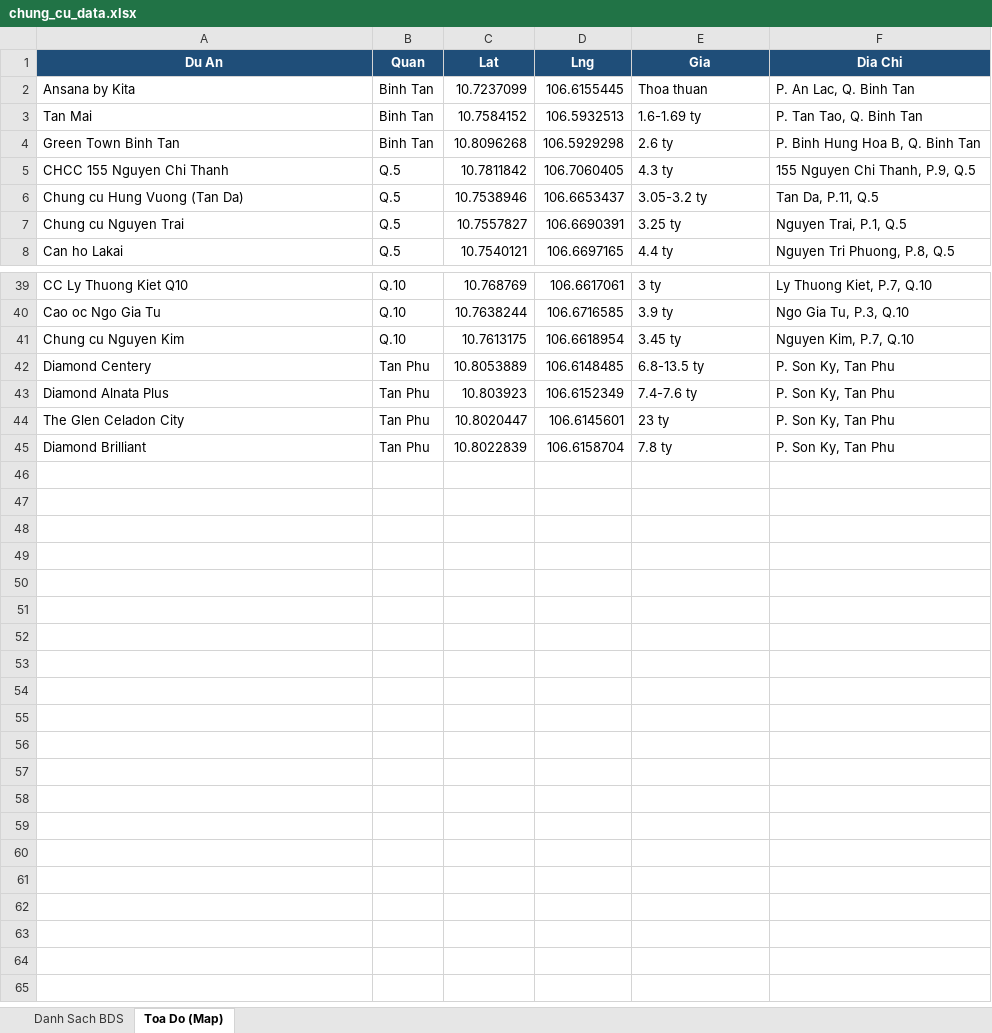
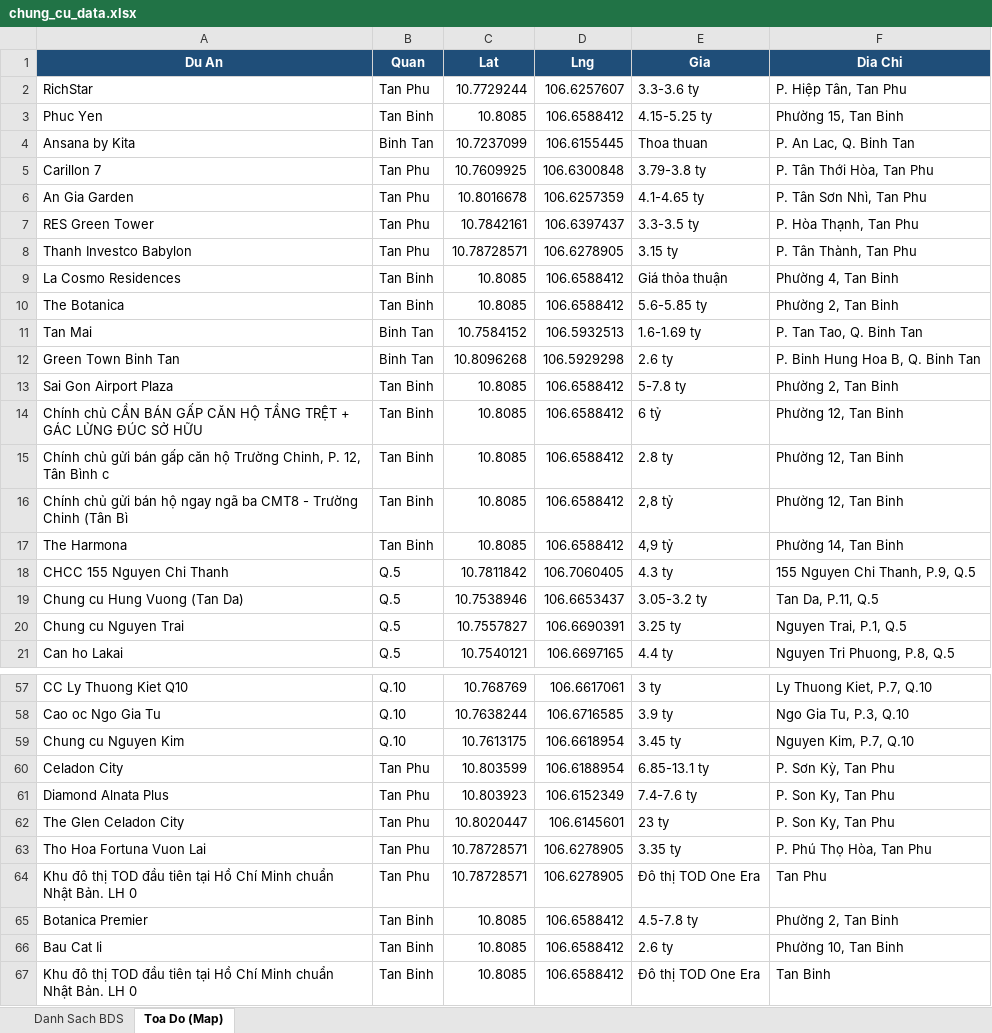
Before and after one commit to nguyenhuahoanglong/BDS, an Excel workbook: chung_cu_data.xlsx, sheet Toa Do (Map), drawn as a sheet; only a part is shown, gaps mark what is left out; values as stored, in another font and other column widths than the file's, no borders; removed rows and columns are numbered as before the commit, all else as after; the diff covers the shown part only; the diff names each change by its address in the sheet, - before the commit and + after, or states it on an @@ line.

Commit message:
data: add Tan Phu + Tan Binh chung cu (66 entries) + regenerate map/xlsx
- Scraped 41+41 listings from batdongsan.com.vn (Tan Phu, Tan Binh chung cu)
- Deduped to 35 unique projects, fuzzy-matched 13 against existing 44 entries
- Net add: 22 new projects, total 66 (44 -> 66, no entries lost)
- New projects use district centroid coords as fallback (user can drag-fix via Edit Mode)
- Regenerated index.html (with Edit Mode UI) and chung_cu_data.xlsx
- Fix: generate_excel.py opens JSON with explicit utf-8 encoding (was failing on Vietnamese diacritics in Windows cp1252 default)
- gitignore: logs/ and output/*.backup.json

```diff
--- a/chung_cu_data.xlsx (sheet Toa Do (Map))
+++ b/chung_cu_data.xlsx (sheet Toa Do (Map))
+row 2: RichStar | Tan Phu | 10.7729244 | 106.6257607 | 3.3-3.6 ty | P. Hiệp Tân, Tan Phu
+row 3: Phuc Yen | Tan Binh | 10.8085 | 106.6588412 | 4.15-5.25 ty | Phường 15, Tan Binh
+row 5: Carillon 7 | Tan Phu | 10.7609925 | 106.6300848 | 3.79-3.8 ty | P. Tân Thới Hòa, Tan Phu
+row 6: An Gia Garden | Tan Phu | 10.8016678 | 106.6257359 | 4.1-4.65 ty | P. Tân Sơn Nhì, Tan Phu
+row 7: RES Green Tower | Tan Phu | 10.7842161 | 106.6397437 | 3.3-3.5 ty | P. Hòa Thạnh, Tan Phu
+row 8: Thanh Investco Babylon | Tan Phu | 10.78728571 | 106.6278905 | 3.15 ty | P. Tân Thành, Tan Phu
+row 9: La Cosmo Residences | Tan Binh | 10.8085 | 106.6588412 | Giá thỏa thuận | Phường 4, Tan Binh
+row 10: The Botanica | Tan Binh | 10.8085 | 106.6588412 | 5.6-5.85 ty | Phường 2, Tan Binh
+row 13: Sai Gon Airport Plaza | Tan Binh | 10.8085 | 106.6588412 | 5-7.8 ty | Phường 2, Tan Binh
+row 14: Chính chủ CẦN BÁN GẤP CĂN HỘ TẦNG TRỆT + GÁC LỬNG ĐÚC SỞ HỮU | Tan Binh | 10.8085 | 106.6588412 | 6 tỷ | Phường 12, Tan Binh
+row 15: Chính chủ gửi bán gấp căn hộ Trường Chinh, P. 12, Tân Bình c | Tan Binh | 10.8085 | 106.6588412 | 2.8 ty | Phường 12, Tan Binh
+row 16: Chính chủ gửi bán hộ ngay ngã ba CMT8 - Trường Chinh (Tân Bì | Tan Binh | 10.8085 | 106.6588412 | 2,8 tỷ | Phường 12, Tan Binh
+row 17: The Harmona | Tan Binh | 10.8085 | 106.6588412 | 4,9 tỷ | Phường 14, Tan Binh
-row 42: Diamond Centery | Tan Phu | 10.8053889 | 106.6148485 | 6.8-13.5 ty | P. Son Ky, Tan Phu
+row 60: Celadon City | Tan Phu | 10.803599 | 106.6188954 | 6.85-13.1 ty | P. Sơn Kỳ, Tan Phu
-row 45: Diamond Brilliant | Tan Phu | 10.8022839 | 106.6158704 | 7.8 ty | P. Son Ky, Tan Phu
+row 63: Tho Hoa Fortuna Vuon Lai | Tan Phu | 10.78728571 | 106.6278905 | 3.35 ty | P. Phú Thọ Hòa, Tan Phu
+row 64: Khu đô thị TOD đầu tiên tại Hồ Chí Minh chuẩn Nhật Bản. LH 0 | Tan Phu | 10.78728571 | 106.6278905 | Đô thị TOD One Era | Tan Phu
+row 65: Botanica Premier | Tan Binh | 10.8085 | 106.6588412 | 4.5-7.8 ty | Phường 2, Tan Binh
+row 66: Bau Cat Ii | Tan Binh | 10.8085 | 106.6588412 | 2.6 ty | Phường 10, Tan Binh
+row 67: Khu đô thị TOD đầu tiên tại Hồ Chí Minh chuẩn Nhật Bản. LH 0 | Tan Binh | 10.8085 | 106.6588412 | Đô thị TOD One Era | Tan Binh
```
Also changed, not shown: 12 added rows, 7 removed rows and 4 edited cells elsewhere in this sheet, sheet Danh Sach BDS, 4 other files.
